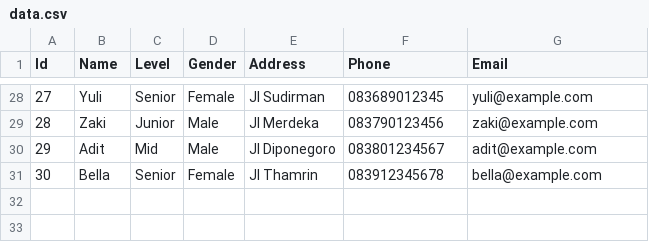
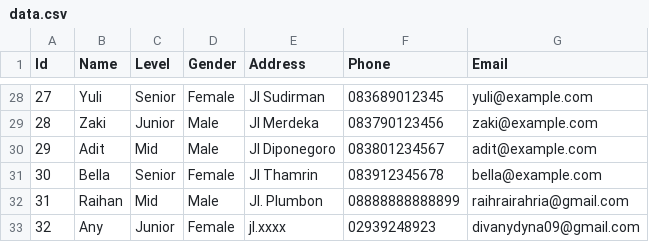
Before and after one commit to divanyym/internfmlx, a CSV file: wwwroot/data.csv, drawn as a sheet; only a part is shown, gaps mark what is left out.

```diff
--- a/wwwroot/data.csv
+++ b/wwwroot/data.csv
@@ -31 +31,3 @@ Id,Name,Level,Gender,Address,Phone,Email
 30,Bella,Senior,Female,Jl Thamrin,083912345678,bella@example.com
+31,Raihan,Mid,Male,Jl. Plumbon,08888888888899,raihrairahria@gmail.com
+32,Any,Junior,Female,jl.xxxx,02939248923,divanydyna09@gmail.com
```
Also changed, not shown: wwwroot/payroll.csv, 25 other files.
